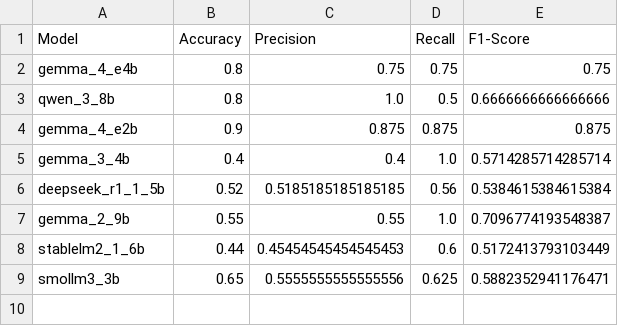
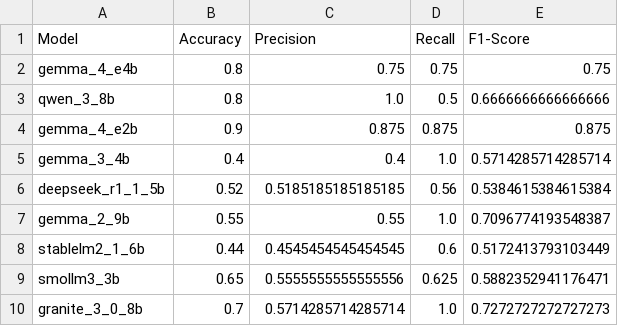
Before and after one commit to kvdep/NLP_CLICKBAIT_PROMPTING_EXP_LOG, a CSV file: results/zero_shot_limited_summary_metrics.csv, drawn as a sheet.

Commit message:
[MAIN] Add exp zero_shot_limited for heavy model granite_3_0_8b

```diff
--- a/results/zero_shot_limited_summary_metrics.csv
+++ b/results/zero_shot_limited_summary_metrics.csv
@@ -7,3 +7,4 @@ deepseek_r1_1_5b,0.52,0.5185185185185185,0.56,0.5384615384615384
 gemma_2_9b,0.55,0.55,1.0,0.7096774193548387
-stablelm2_1_6b,0.44,0.45454545454545453,0.6,0.5172413793103449
+stablelm2_1_6b,0.44,0.4545454545454545,0.6,0.5172413793103449
 smollm3_3b,0.65,0.5555555555555556,0.625,0.5882352941176471
+granite_3_0_8b,0.7,0.5714285714285714,1.0,0.7272727272727273
```
Also changed, not shown: 2 other files.
